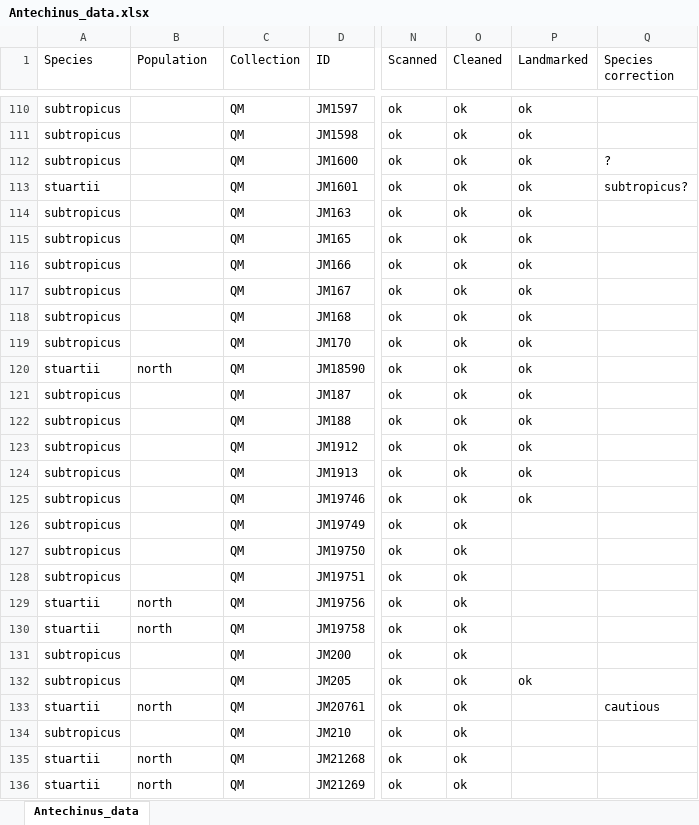
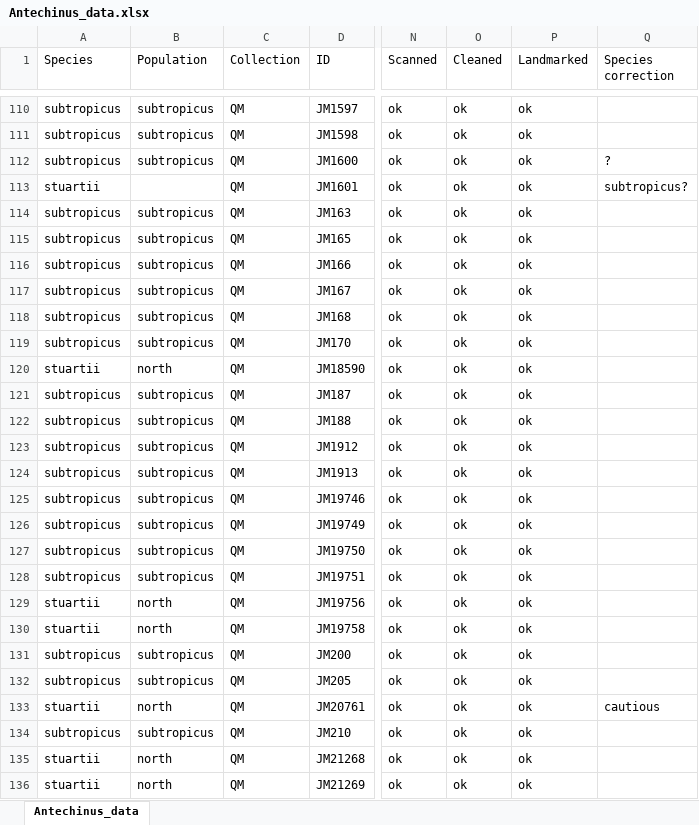
Before and after one commit to pietroviama/Viacavaetal_Antechinus, an Excel workbook: Data/Antechinus_data.xlsx, sheet Antechinus_data, drawn as a sheet; only a part is shown, gaps mark what is left out; values as stored, in another font and other column widths than the file's, no borders; the diff covers the shown part only; the diff names each change by its address in the sheet, - before the commit and + after, or states it on an @@ line.

```diff
--- a/Data/Antechinus_data.xlsx (sheet Antechinus_data)
+++ b/Data/Antechinus_data.xlsx (sheet Antechinus_data)
-B110:B112 (Population): (empty)
+B110:B112 (Population): subtropicus
-B114:B119 (Population): (empty)
+B114:B119 (Population): subtropicus
-B121:B128 (Population): (empty)
+B121:B128 (Population): subtropicus
-P126:P131 (Landmarked): (empty)
+P126:P131 (Landmarked): ok
-B131:B132 (Population): (empty)
+B131:B132 (Population): subtropicus
-P133:P136 (Landmarked): (empty)
+P133:P136 (Landmarked): ok
-B134 (Population): (empty)
+B134 (Population): subtropicus
```
Also changed, not shown: 112 edited cells elsewhere in this sheet, Data/Antechinus_LMcoords.xlsx, 3 other files.
